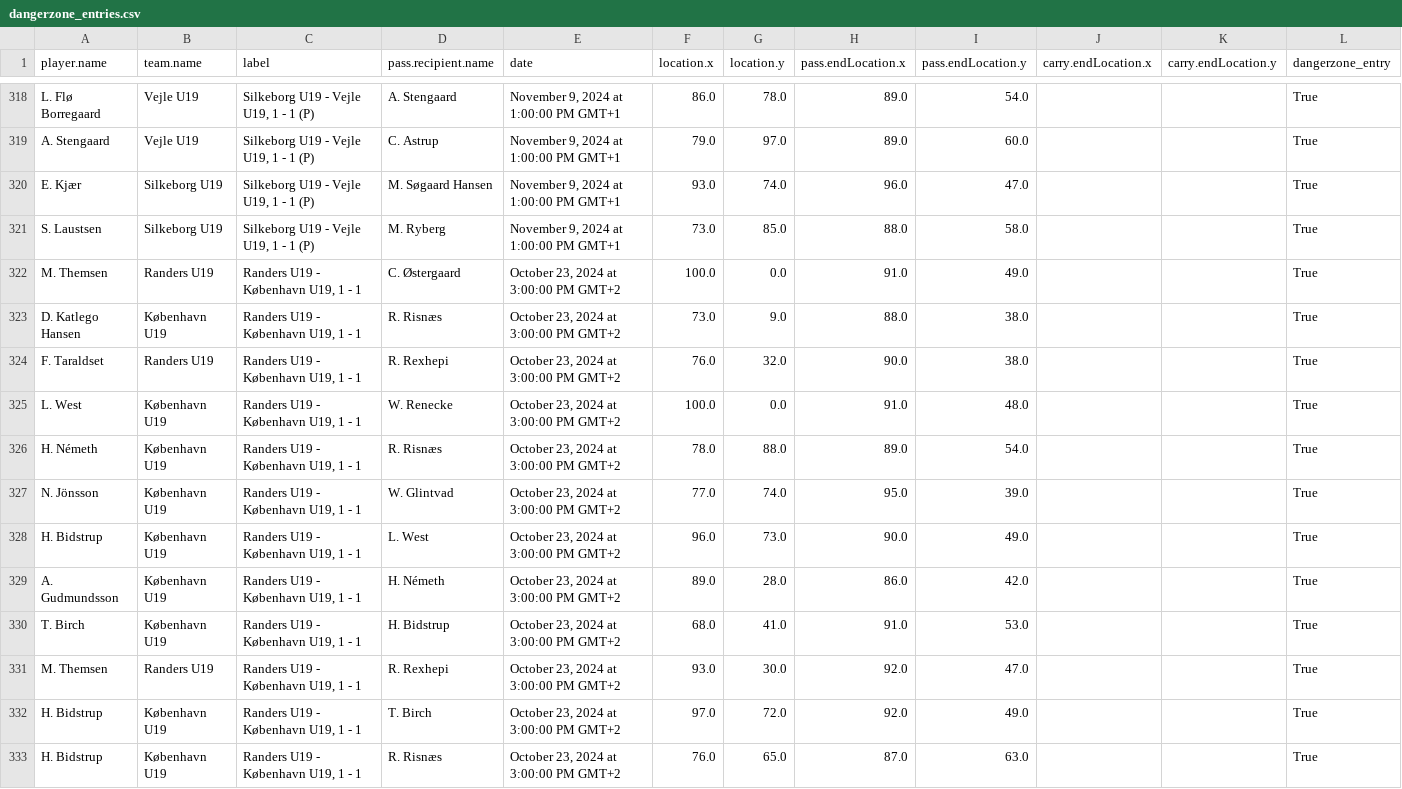
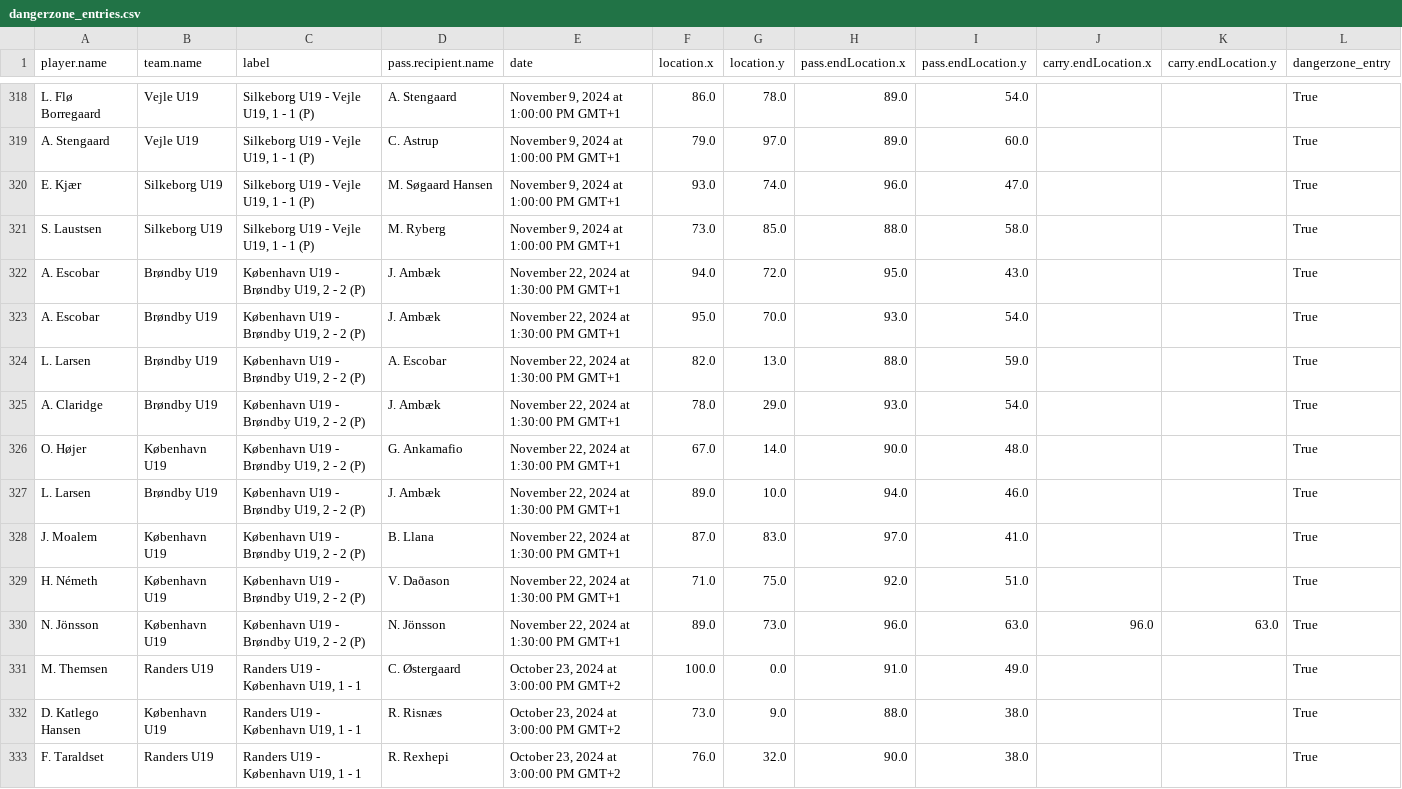
Before and after one commit to AC-Horsens/AC-Horsens-U19, a CSV file: dangerzone_entries.csv, drawn as a sheet; only a part is shown, gaps mark what is left out; the shorter side is filled out with more unchanged rows; the diff names each change by its address in the sheet, - before the commit and + after, or states it on an @@ line.

```diff
--- a/dangerzone_entries.csv
+++ b/dangerzone_entries.csv
+row 322: A. Escobar | Brøndby U19 | København U19 - Brøndby U19, 2 - 2 (P) | J. Ambæk | November 22, 2024 at 1:30:00 PM GMT+1 | 94.0 | 72.0 | 95.0 | 43.0 |  |  | True
+row 323: A. Escobar | Brøndby U19 | København U19 - Brøndby U19, 2 - 2 (P) | J. Ambæk | November 22, 2024 at 1:30:00 PM GMT+1 | 95.0 | 70.0 | 93.0 | 54.0 |  |  | True
+row 324: L. Larsen | Brøndby U19 | København U19 - Brøndby U19, 2 - 2 (P) | A. Escobar | November 22, 2024 at 1:30:00 PM GMT+1 | 82.0 | 13.0 | 88.0 | 59.0 |  |  | True
+row 325: A. Claridge | Brøndby U19 | København U19 - Brøndby U19, 2 - 2 (P) | J. Ambæk | November 22, 2024 at 1:30:00 PM GMT+1 | 78.0 | 29.0 | 93.0 | 54.0 |  |  | True
+row 326: O. Højer | København U19 | København U19 - Brøndby U19, 2 - 2 (P) | G. Ankamafio | November 22, 2024 at 1:30:00 PM GMT+1 | 67.0 | 14.0 | 90.0 | 48.0 |  |  | True
+row 327: L. Larsen | Brøndby U19 | København U19 - Brøndby U19, 2 - 2 (P) | J. Ambæk | November 22, 2024 at 1:30:00 PM GMT+1 | 89.0 | 10.0 | 94.0 | 46.0 |  |  | True
+row 328: J. Moalem | København U19 | København U19 - Brøndby U19, 2 - 2 (P) | B. Llana | November 22, 2024 at 1:30:00 PM GMT+1 | 87.0 | 83.0 | 97.0 | 41.0 |  |  | True
+row 329: H. Németh | København U19 | København U19 - Brøndby U19, 2 - 2 (P) | V. Daðason | November 22, 2024 at 1:30:00 PM GMT+1 | 71.0 | 75.0 | 92.0 | 51.0 |  |  | True
+row 330: N. Jönsson | København U19 | København U19 - Brøndby U19, 2 - 2 (P) | N. Jönsson | November 22, 2024 at 1:30:00 PM GMT+1 | 89.0 | 73.0 | 96.0 | 63.0 | 96.0 | 63.0 | True
```
Also changed, not shown: PPDA.csv, groundduels_per_player.csv, 6 other files.
